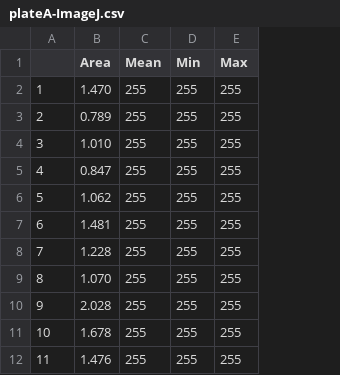
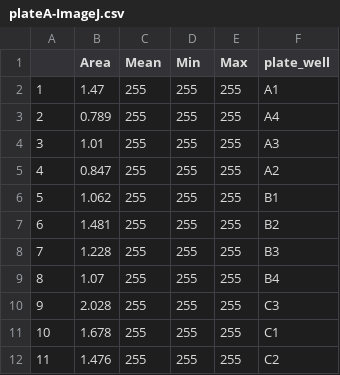
Before and after one commit to RobertsLab/resazurin-assay-development, a CSV file: data/clam/20260331-clam-36C-C-vs-S/plateA-ImageJ.csv, drawn as a sheet; the diff names each change by its address in the sheet, - before the commit and + after, or states it on an @@ line.

```diff
--- a/data/clam/20260331-clam-36C-C-vs-S/plateA-ImageJ.csv
+++ b/data/clam/20260331-clam-36C-C-vs-S/plateA-ImageJ.csv
+column F (plate_well), rows 2-12: A1 | A4 | A3 | A2 | B1 | B2 | B3 | B4 | C3 | C1 | C2
-B2 (Area): 1.470
+B2 (Area): 1.47
-B4 (Area): 1.010
+B4 (Area): 1.01
-B9 (Area): 1.070
+B9 (Area): 1.07
```
Also changed, not shown: 1 other file.
